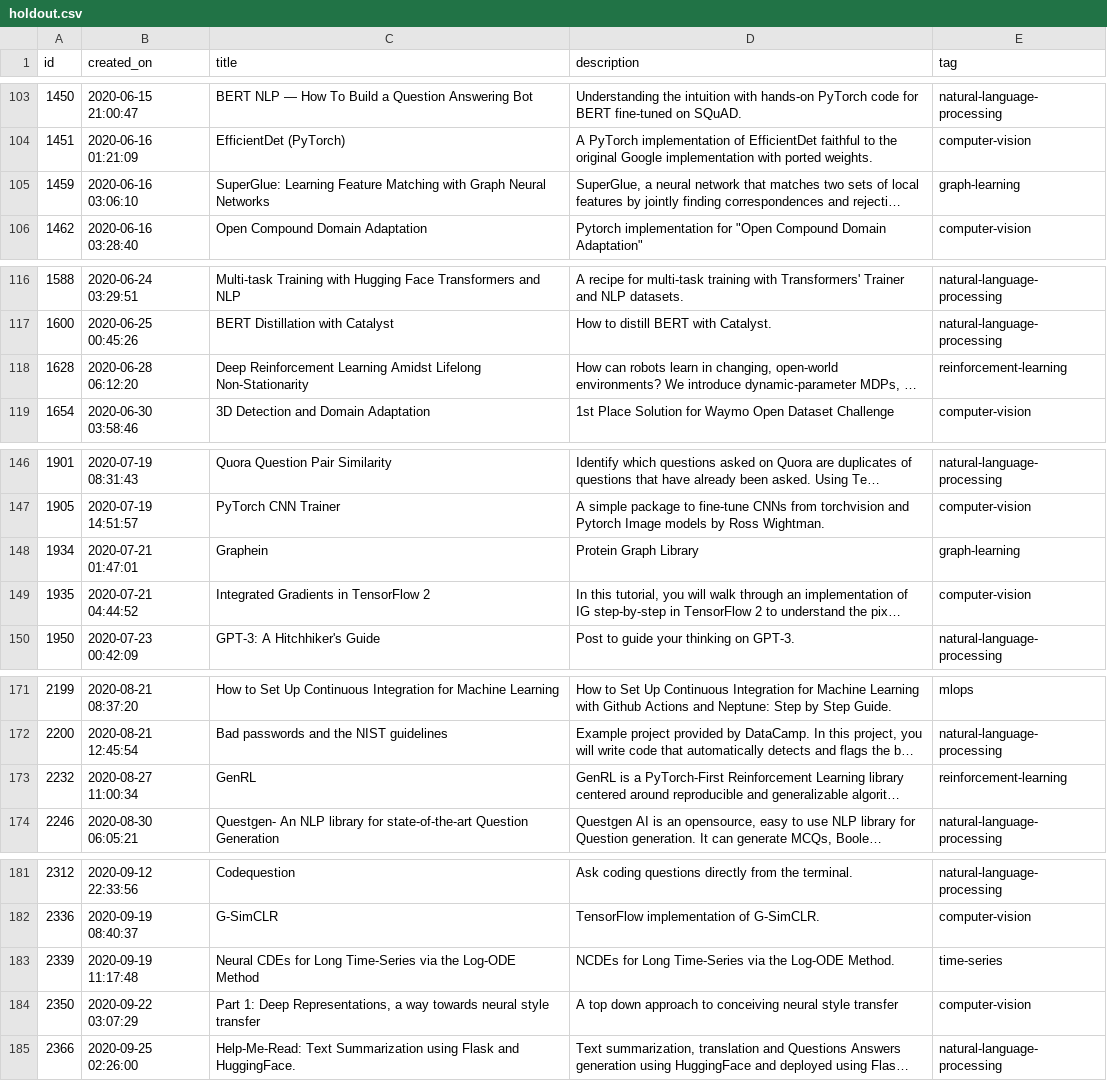
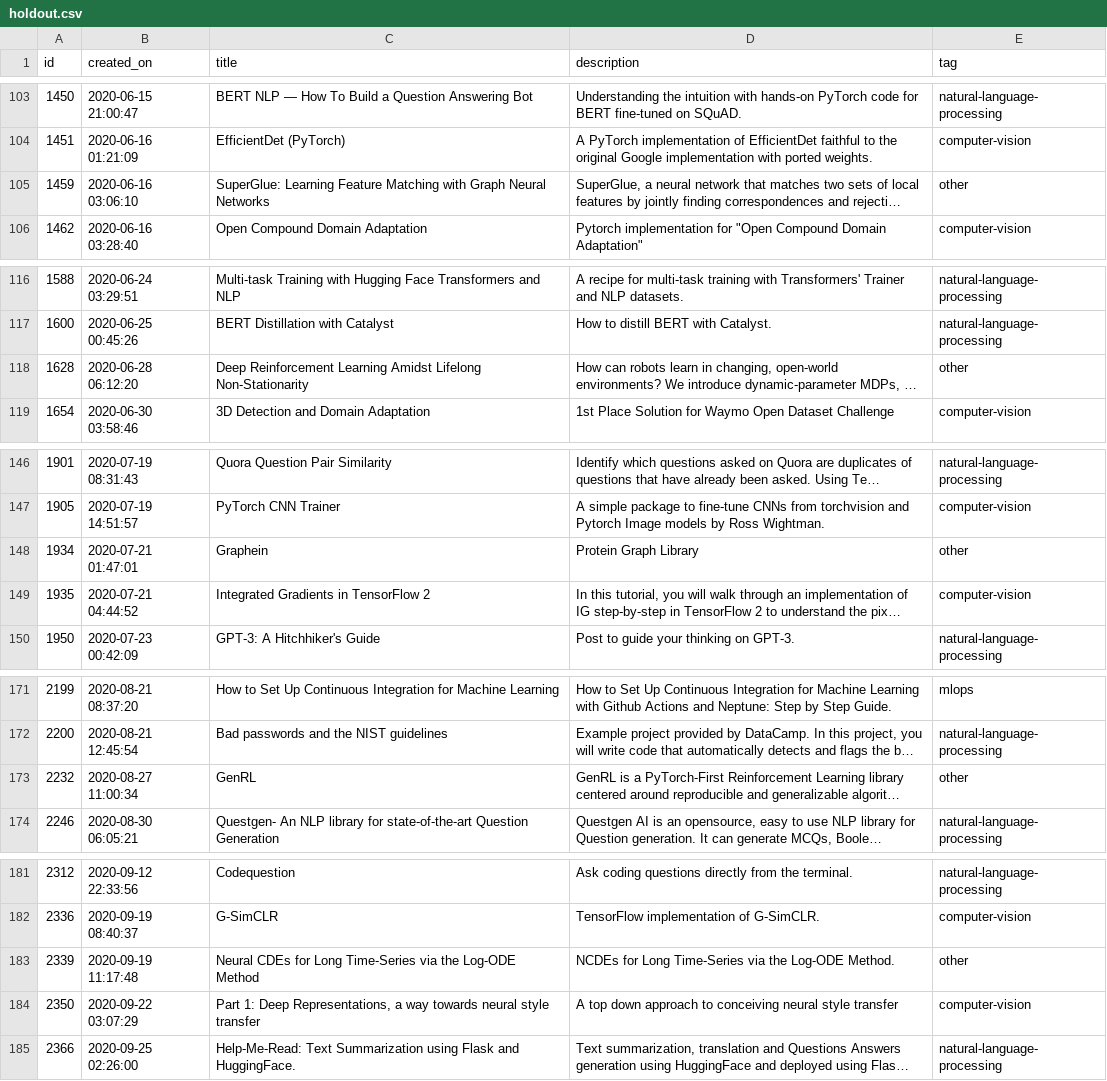
Before and after one commit to becks-ddf/Made-With-ML, a CSV file: datasets/holdout.csv, drawn as a sheet; only a part is shown, gaps mark what is left out; long unchanged cells end in …; the diff covers the shown part only; the diff names each change by its address in the sheet, - before the commit and + after, or states it on an @@ line.

```diff
--- a/datasets/holdout.csv
+++ b/datasets/holdout.csv
-E105 (tag): graph-learning
+E105 (tag): other
-E118 (tag): reinforcement-learning
+E118 (tag): other
-E148 (tag): graph-learning
+E148 (tag): other
-E173 (tag): reinforcement-learning
+E173 (tag): other
-E183 (tag): time-series
+E183 (tag): other
```
Also changed, not shown: 21 edited cells elsewhere in this file, datasets/dataset.csv.
